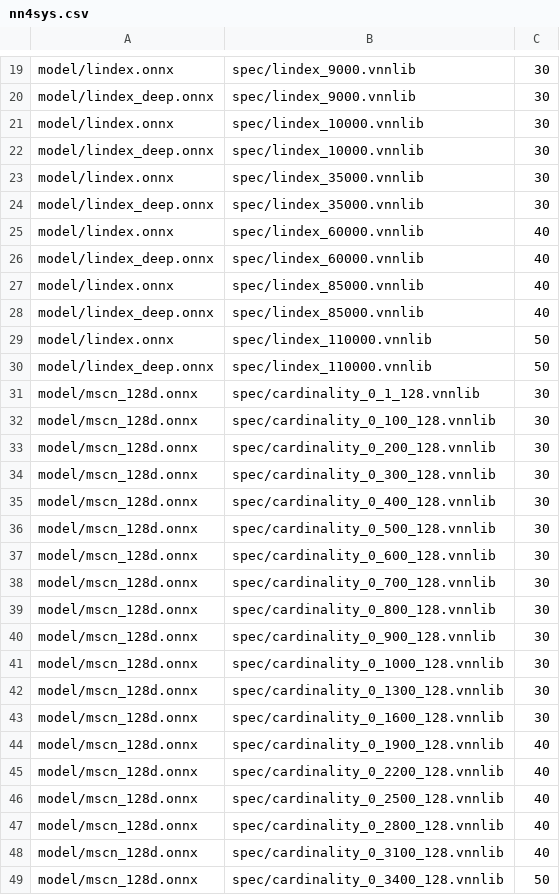
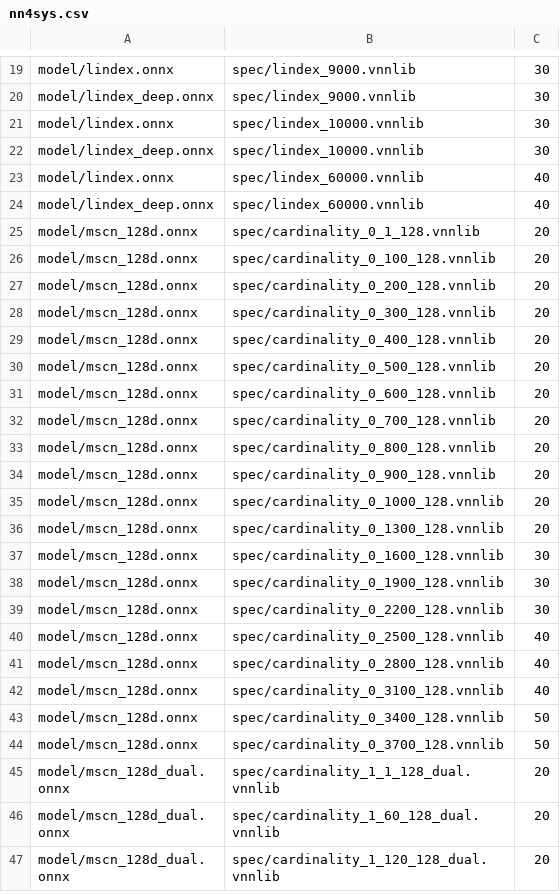
Before and after one commit to Cli212/VNNComp22_NN4Sys, a CSV file: nn4sys.csv, drawn as a sheet; only a part is shown, gaps mark what is left out; the shorter side is filled out with more unchanged rows; the diff covers the shown part only.

```diff
--- a/nn4sys.csv
+++ b/nn4sys.csv
@@ -22,25 +22,19 @@ model/lindex.onnx,spec/lindex_10000.vnnlib,30
 model/lindex_deep.onnx,spec/lindex_10000.vnnlib,30
-model/lindex.onnx,spec/lindex_35000.vnnlib,30
-model/lindex_deep.onnx,spec/lindex_35000.vnnlib,30
 model/lindex.onnx,spec/lindex_60000.vnnlib,40
 model/lindex_deep.onnx,spec/lindex_60000.vnnlib,40
-model/lindex.onnx,spec/lindex_85000.vnnlib,40
-model/lindex_deep.onnx,spec/lindex_85000.vnnlib,40
-model/lindex.onnx,spec/lindex_110000.vnnlib,50
-model/lindex_deep.onnx,spec/lindex_110000.vnnlib,50
-model/mscn_128d.onnx,spec/cardinality_0_1_128.vnnlib,30
-model/mscn_128d.onnx,spec/cardinality_0_100_128.vnnlib,30
-model/mscn_128d.onnx,spec/cardinality_0_200_128.vnnlib,30
-model/mscn_128d.onnx,spec/cardinality_0_300_128.vnnlib,30
-model/mscn_128d.onnx,spec/cardinality_0_400_128.vnnlib,30
-model/mscn_128d.onnx,spec/cardinality_0_500_128.vnnlib,30
-model/mscn_128d.onnx,spec/cardinality_0_600_128.vnnlib,30
-model/mscn_128d.onnx,spec/cardinality_0_700_128.vnnlib,30
-model/mscn_128d.onnx,spec/cardinality_0_800_128.vnnlib,30
-model/mscn_128d.onnx,spec/cardinality_0_900_128.vnnlib,30
-model/mscn_128d.onnx,spec/cardinality_0_1000_128.vnnlib,30
-model/mscn_128d.onnx,spec/cardinality_0_1300_128.vnnlib,30
+model/mscn_128d.onnx,spec/cardinality_0_1_128.vnnlib,20
+model/mscn_128d.onnx,spec/cardinality_0_100_128.vnnlib,20
+model/mscn_128d.onnx,spec/cardinality_0_200_128.vnnlib,20
+model/mscn_128d.onnx,spec/cardinality_0_300_128.vnnlib,20
+model/mscn_128d.onnx,spec/cardinality_0_400_128.vnnlib,20
+model/mscn_128d.onnx,spec/cardinality_0_500_128.vnnlib,20
+model/mscn_128d.onnx,spec/cardinality_0_600_128.vnnlib,20
+model/mscn_128d.onnx,spec/cardinality_0_700_128.vnnlib,20
+model/mscn_128d.onnx,spec/cardinality_0_800_128.vnnlib,20
+model/mscn_128d.onnx,spec/cardinality_0_900_128.vnnlib,20
+model/mscn_128d.onnx,spec/cardinality_0_1000_128.vnnlib,20
+model/mscn_128d.onnx,spec/cardinality_0_1300_128.vnnlib,20
 model/mscn_128d.onnx,spec/cardinality_0_1600_128.vnnlib,30
-model/mscn_128d.onnx,spec/cardinality_0_1900_128.vnnlib,40
-model/mscn_128d.onnx,spec/cardinality_0_2200_128.vnnlib,40
+model/mscn_128d.onnx,spec/cardinality_0_1900_128.vnnlib,30
+model/mscn_128d.onnx,spec/cardinality_0_2200_128.vnnlib,30
 model/mscn_128d.onnx,spec/cardinality_0_2500_128.vnnlib,40
```
Also changed, not shown: 26 edited cells elsewhere in this file, 10 other files.
